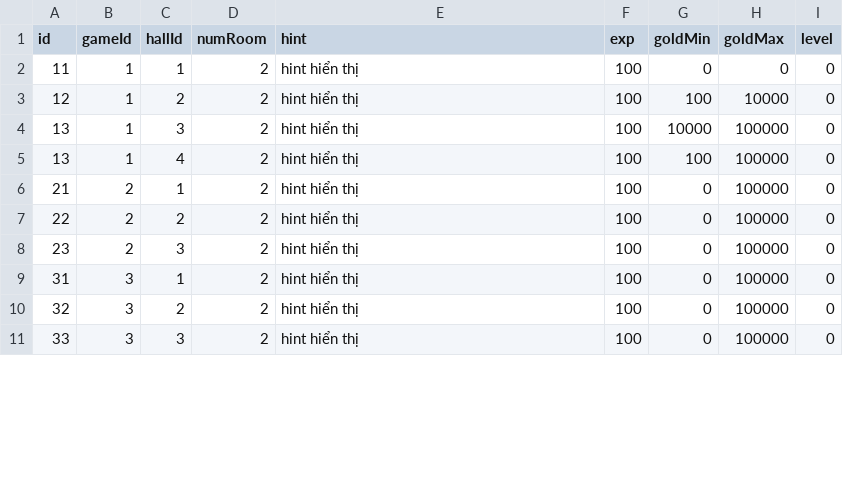
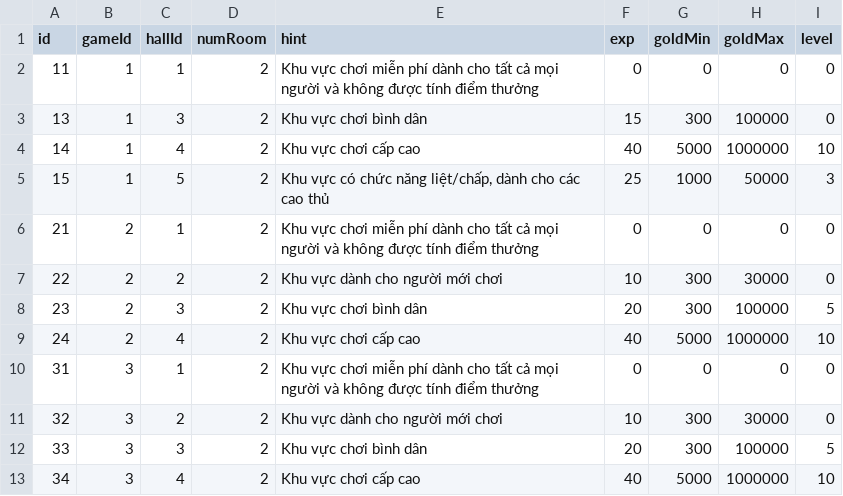
Before and after one commit to vietanha34/pomelo-test, a CSV file: game-server/config/csv/hallConfig.csv, drawn as a sheet; only a part is shown; the diff covers the shown part only.

Commit message:
update rule game

```diff
--- a/game-server/config/csv/hallConfig.csv
+++ b/game-server/config/csv/hallConfig.csv
@@ -1,11 +1,13 @@
 id,gameId,hallId,numRoom,hint,exp,goldMin,goldMax,level
-11,1,1,2,"hint hiển thị",100,0, 0,0
-12,1,2,2,"hint hiển thị",100,100, 10000,0
-13,1,3,2,"hint hiển thị",100,10000, 100000,0
-13,1,4,2,"hint hiển thị",100,100, 100000,0
-21,2,1,2,"hint hiển thị",100,0, 100000,0
-22,2,2,2,"hint hiển thị",100,0, 100000,0
-23,2,3,2,"hint hiển thị",100,0, 100000,0
-31,3,1,2,"hint hiển thị",100,0, 100000,0
-32,3,2,2,"hint hiển thị",100,0, 100000,0
-33,3,3,2,"hint hiển thị",100,0, 100000,0
+11,1,1,2,"Khu vực chơi miễn phí dành cho tất cả mọi người và không được tính điểm thưởng",0,0, 0,0
+13,1,3,2,"Khu vực chơi bình dân",15,300, 100000,0
+14,1,4,2,"Khu vực chơi cấp cao",40,5000, 1000000,10
+15,1,5,2,"Khu vực có chức năng liệt/chấp, dành cho các cao thủ",25,1000,50000,3
+21,2,1,2,"Khu vực chơi miễn phí dành cho tất cả mọi người và không được tính điểm thưởng",0,0, 0,0
+22,2,2,2,"Khu vực dành cho người mới chơi",10,300,30000,0
+23,2,3,2,"Khu vực chơi bình dân",20,300,100000,5
+24,2,4,2,"Khu vực chơi cấp cao",40,5000,1000000,10
+31,3,1,2,"Khu vực chơi miễn phí dành cho tất cả mọi người và không được tính điểm thưởng",0,0, 0,0
+32,3,2,2,"Khu vực dành cho người mới chơi",10,300,30000,0
+33,3,3,2,"Khu vực chơi bình dân",20,300,100000,5
+34,3,4,2,"Khu vực chơi cấp cao",40,5000,1000000,10
```
Also changed, not shown: 3 added rows and 33 edited cells elsewhere in this file, 31 other files.
